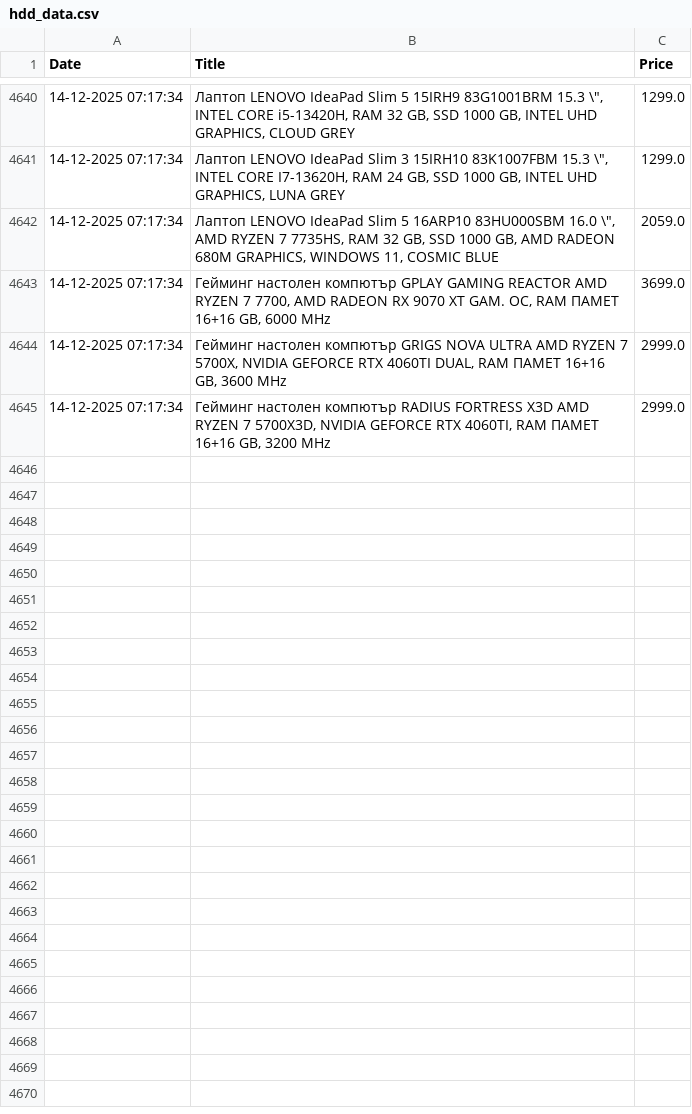
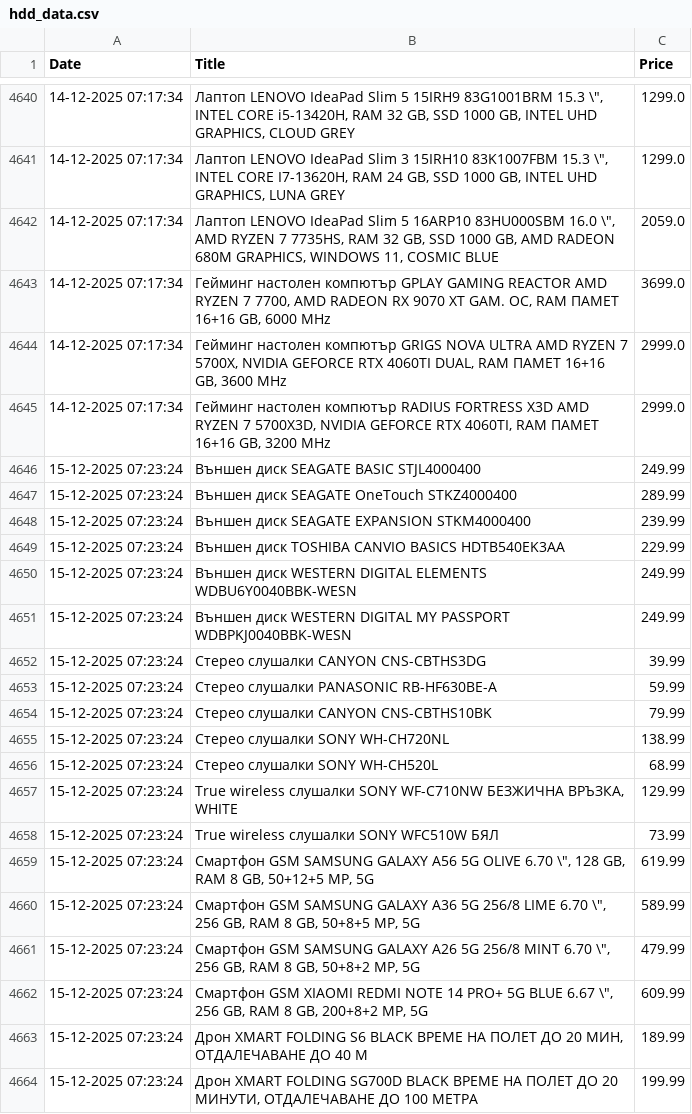
Before and after one commit to vislupus/price-tracker, a CSV file: data/hdd_data.csv, drawn as a sheet; only a part is shown, gaps mark what is left out; the diff covers the shown part only; the diff names each change by its address in the sheet, - before the commit and + after, or states it on an @@ line.

```diff
--- a/data/hdd_data.csv
+++ b/data/hdd_data.csv
+row 4646: 15-12-2025 07:23:24 | Външен диск SEAGATE BASIC STJL4000400 | 249.99
+row 4647: 15-12-2025 07:23:24 | Външен диск SEAGATE OneTouch STKZ4000400 | 289.99
+row 4648: 15-12-2025 07:23:24 | Външен диск SEAGATE EXPANSION STKM4000400 | 239.99
+row 4649: 15-12-2025 07:23:24 | Външен диск TOSHIBA CANVIO BASICS HDTB540EK3AA | 229.99
+row 4650: 15-12-2025 07:23:24 | Външен диск WESTERN DIGITAL ELEMENTS WDBU6Y0040BBK-WESN | 249.99
+row 4651: 15-12-2025 07:23:24 | Външен диск WESTERN DIGITAL MY PASSPORT WDBPKJ0040BBK-WESN | 249.99
+row 4652: 15-12-2025 07:23:24 | Стерео слушалки CANYON CNS-CBTHS3DG | 39.99
+row 4653: 15-12-2025 07:23:24 | Стерео слушалки PANASONIC RB-HF630BE-A | 59.99
+row 4654: 15-12-2025 07:23:24 | Стерео слушалки CANYON CNS-CBTHS10BK | 79.99
+row 4655: 15-12-2025 07:23:24 | Стерео слушалки SONY WH-CH720NL | 138.99
+row 4656: 15-12-2025 07:23:24 | Стерео слушалки SONY WH-CH520L | 68.99
+row 4657: 15-12-2025 07:23:24 | True wireless слушалки SONY WF-C710NW БЕЗЖИЧНА ВРЪЗКА, WHITE | 129.99
+row 4658: 15-12-2025 07:23:24 | True wireless слушалки SONY WFC510W БЯЛ | 73.99
+row 4659: 15-12-2025 07:23:24 | Смартфон GSM SAMSUNG GALAXY A56 5G OLIVE 6.70 \", 128 GB, RAM 8 GB, 50+12+5 MP, 5G | 619.99
+row 4660: 15-12-2025 07:23:24 | Смартфон GSM SAMSUNG GALAXY A36 5G 256/8 LIME 6.70 \", 256 GB, RAM 8 GB, 50+8+5 MP, 5G | 589.99
+row 4661: 15-12-2025 07:23:24 | Смартфон GSM SAMSUNG GALAXY A26 5G 256/8 MINT 6.70 \", 256 GB, RAM 8 GB, 50+8+2 MP, 5G | 479.99
+row 4662: 15-12-2025 07:23:24 | Смартфон GSM XIAOMI REDMI NOTE 14 PRO+ 5G BLUE 6.67 \", 256 GB, RAM 8 GB, 200+8+2 MP, 5G | 609.99
+row 4663: 15-12-2025 07:23:24 | Дрон XMART FOLDING S6 BLACK ВРЕМЕ НА ПОЛЕТ ДО 20 МИН, ОТДАЛЕЧАВАНЕ ДО 40 М | 189.99
+row 4664: 15-12-2025 07:23:24 | Дрон XMART FOLDING SG700D BLACK ВРЕМЕ НА ПОЛЕТ ДО 20 МИНУТИ, ОТДАЛЕЧАВАНЕ ДО 100 МЕТРА | 199.99
```
Also changed, not shown: 9 added rows elsewhere in this file.
